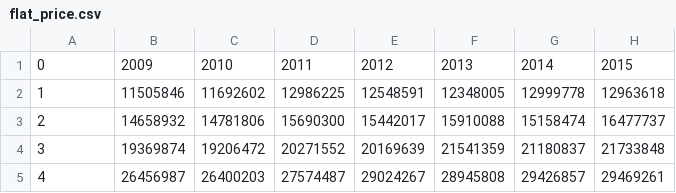
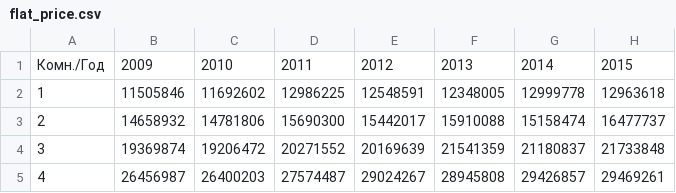
Before and after one commit to BabylonExile/RealEstateStatistics, a CSV file: flat_price.csv, drawn as a sheet; only a part is shown; the diff names each change by its address in the sheet, - before the commit and + after, or states it on an @@ line.

Commit message:
Data table printing and max coast rising calculating

```diff
--- a/flat_price.csv
+++ b/flat_price.csv
-A1: 0
+A1: Комн./Год
```
Also changed, not shown: 2 other files.
